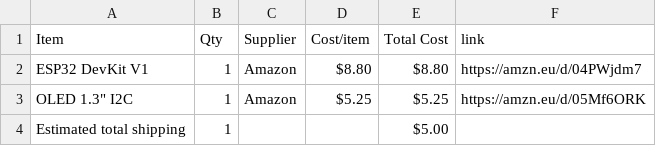
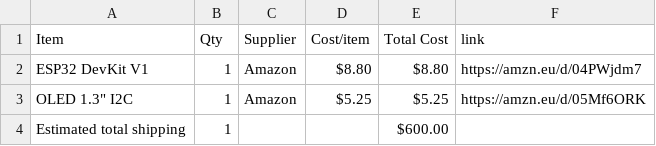
Before and after one commit to abdallahbilly2010-eng/NeuroFocus-, a CSV file: BOM.csv, drawn as a sheet.

Commit message:
Sync NeuroFocus from Half Life

```diff
--- a/BOM.csv
+++ b/BOM.csv
@@ -3,2 +3,2 @@ ESP32 DevKit V1,1,Amazon,$8.80,$8.80,https://amzn.eu/d/04PWjdm7
 "OLED 1.3"" I2C",1,Amazon,$5.25,$5.25,https://amzn.eu/d/05Mf6ORK
-Estimated total shipping,1,,,$5.00,
+Estimated total shipping,1,,,$600.00,
```
